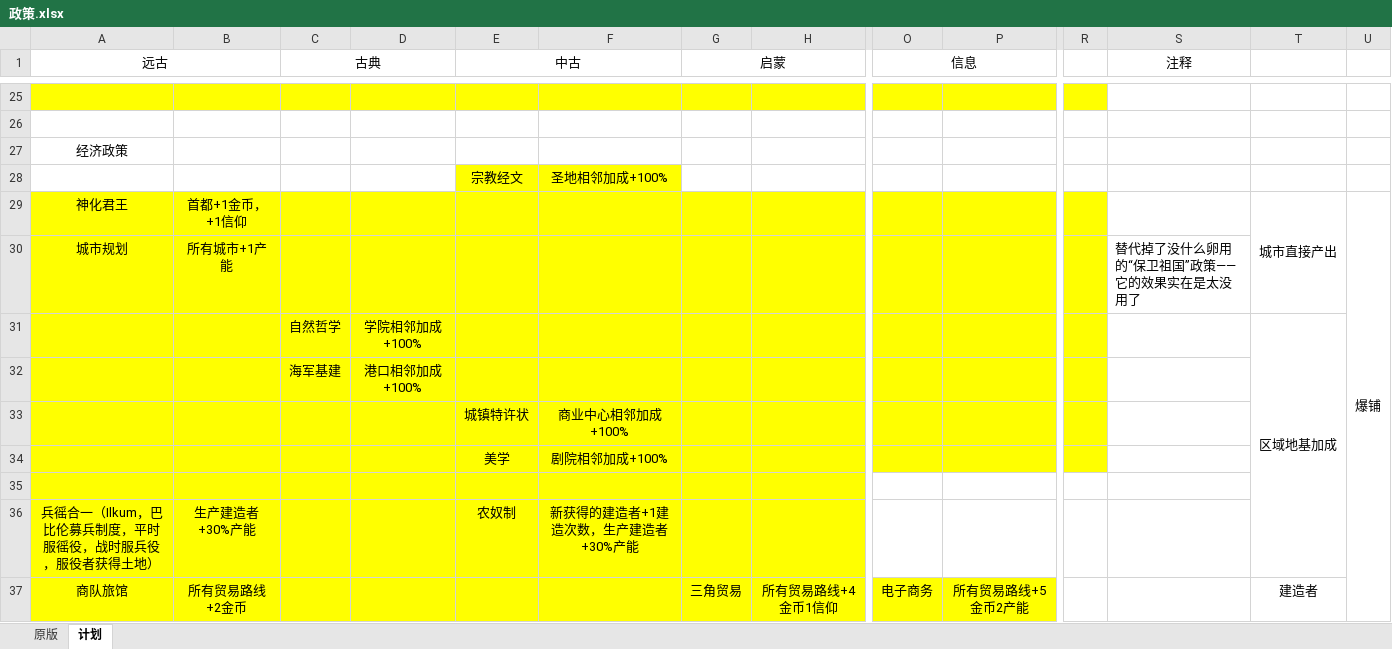
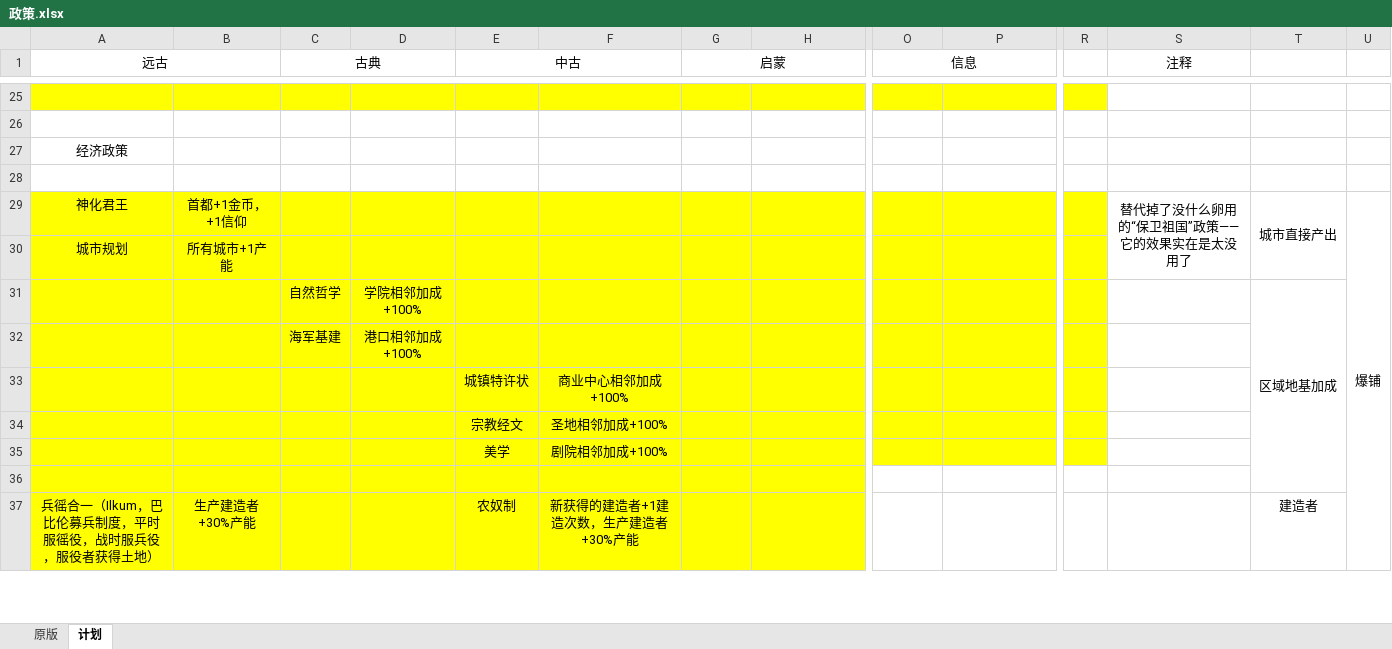
Before and after one commit to dwughjsd/Sistine_civ6mod, an Excel workbook: 文档/政策.xlsx, sheet 计划, drawn as a sheet; only a part is shown, gaps mark what is left out; values as stored, in another font and other column widths than the file's, no borders; removed rows and columns are numbered as before the commit, all else as after; rows hold the shown columns only; the diff covers the shown part only; the diff names each change by its address in the sheet, - before the commit and + after, or states it on an @@ line.

```diff
--- a/文档/政策.xlsx (sheet 计划)
+++ b/文档/政策.xlsx (sheet 计划)
-row 28:  |  |  |  | 宗教经文 | 圣地相邻加成+100%
+row 28: (empty)
-E28:F28 fill: #FFFF00
+E28:F28 fill: none
-S29 (注释): (empty)
+S29 (注释): 替代掉了没什么卵用的“保卫祖国”政策——它的效果实在是太没用了
+S29:S30 merged
-S30 (注释): 替代掉了没什么卵用的“保卫祖国”政策——它的效果实在是太没用了
+S30 (注释): (empty)
-T31:T36 merged
+T31:T36 merged
+row 34:  |  |  |  | 宗教经文 | 圣地相邻加成+100%
-T37: (empty)
+T37: 建造者
-row 37: 商队旅馆 | 所有贸易路线+2金币 |  |  |  |  | 三角贸易 | 所有贸易路线+4金币1信仰 | 电子商务 | 所有贸易路线+5金币2产能 |  |  | 建造者
```
Also changed, not shown: 5 added rows, 4 removed rows, 36 edited cells, cell formats and merged cells elsewhere in this sheet, 文档/奇观.xlsx, 文档/生产力造价.xlsx, 18 other files.
